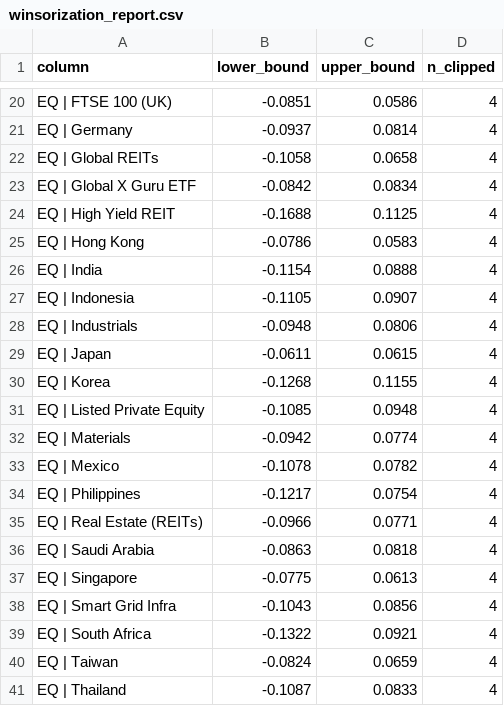
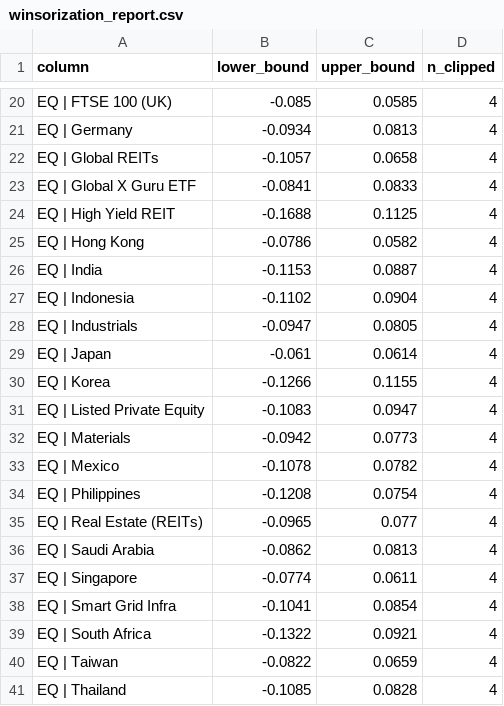
Before and after one commit to bk113/BK-Market-dashboard, a CSV file: data/winsorization_report.csv, drawn as a sheet; only a part is shown, gaps mark what is left out; the diff covers the shown part only; the diff names each change by its address in the sheet, - before the commit and + after, or states it on an @@ line.

```diff
--- a/data/winsorization_report.csv
+++ b/data/winsorization_report.csv
-B20 (lower_bound): -0.0851
+B20 (lower_bound): -0.085
-C20 (upper_bound): 0.0586
+C20 (upper_bound): 0.0585
-B21 (lower_bound): -0.0937
+B21 (lower_bound): -0.0934
-C21 (upper_bound): 0.0814
+C21 (upper_bound): 0.0813
-B22 (lower_bound): -0.1058
+B22 (lower_bound): -0.1057
-B23 (lower_bound): -0.0842
+B23 (lower_bound): -0.0841
-C23 (upper_bound): 0.0834
+C23 (upper_bound): 0.0833
-C25 (upper_bound): 0.0583
+C25 (upper_bound): 0.0582
-B26 (lower_bound): -0.1154
+B26 (lower_bound): -0.1153
-C26 (upper_bound): 0.0888
+C26 (upper_bound): 0.0887
-B27 (lower_bound): -0.1105
+B27 (lower_bound): -0.1102
-C27 (upper_bound): 0.0907
+C27 (upper_bound): 0.0904
-B28 (lower_bound): -0.0948
+B28 (lower_bound): -0.0947
-C28 (upper_bound): 0.0806
+C28 (upper_bound): 0.0805
-B29 (lower_bound): -0.0611
+B29 (lower_bound): -0.061
-C29 (upper_bound): 0.0615
+C29 (upper_bound): 0.0614
-B30 (lower_bound): -0.1268
+B30 (lower_bound): -0.1266
-B31 (lower_bound): -0.1085
+B31 (lower_bound): -0.1083
-C31 (upper_bound): 0.0948
+C31 (upper_bound): 0.0947
-C32 (upper_bound): 0.0774
+C32 (upper_bound): 0.0773
-B34 (lower_bound): -0.1217
+B34 (lower_bound): -0.1208
-B35 (lower_bound): -0.0966
+B35 (lower_bound): -0.0965
-C35 (upper_bound): 0.0771
+C35 (upper_bound): 0.077
-B36 (lower_bound): -0.0863
+B36 (lower_bound): -0.0862
-C36 (upper_bound): 0.0818
+C36 (upper_bound): 0.0813
-B37 (lower_bound): -0.0775
+B37 (lower_bound): -0.0774
-C37 (upper_bound): 0.0613
+C37 (upper_bound): 0.0611
-B38 (lower_bound): -0.1043
+B38 (lower_bound): -0.1041
-C38 (upper_bound): 0.0856
+C38 (upper_bound): 0.0854
-B40 (lower_bound): -0.0824
+B40 (lower_bound): -0.0822
-B41 (lower_bound): -0.1087
+B41 (lower_bound): -0.1085
-C41 (upper_bound): 0.0833
+C41 (upper_bound): 0.0828
```
Also changed, not shown: 107 edited cells elsewhere in this file, data/fred_staleness_report.csv, data/panel_v22_levels.csv, 7 other files.
